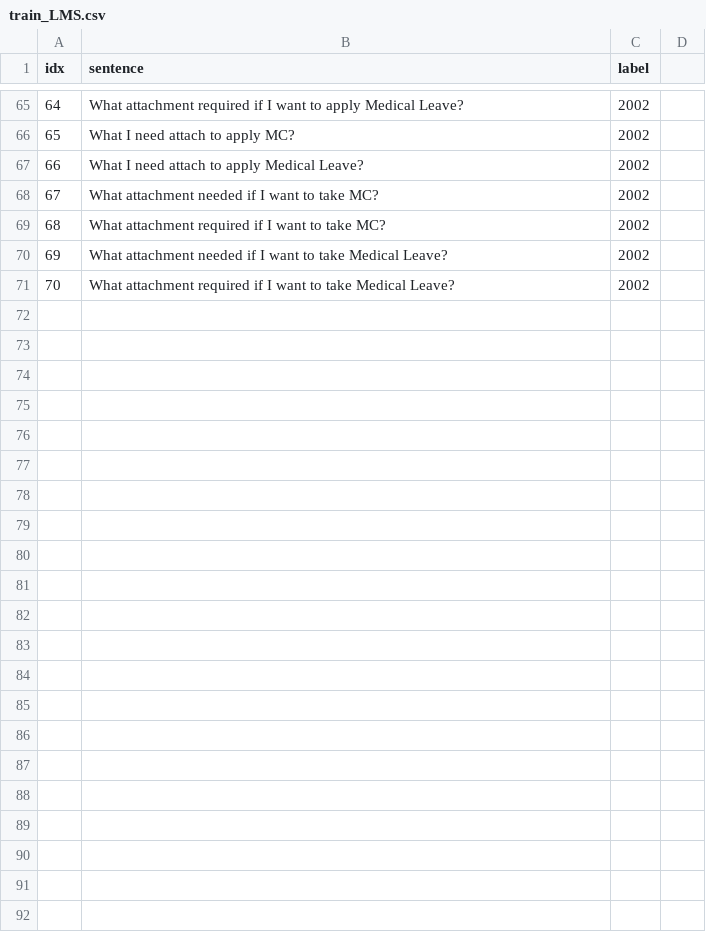
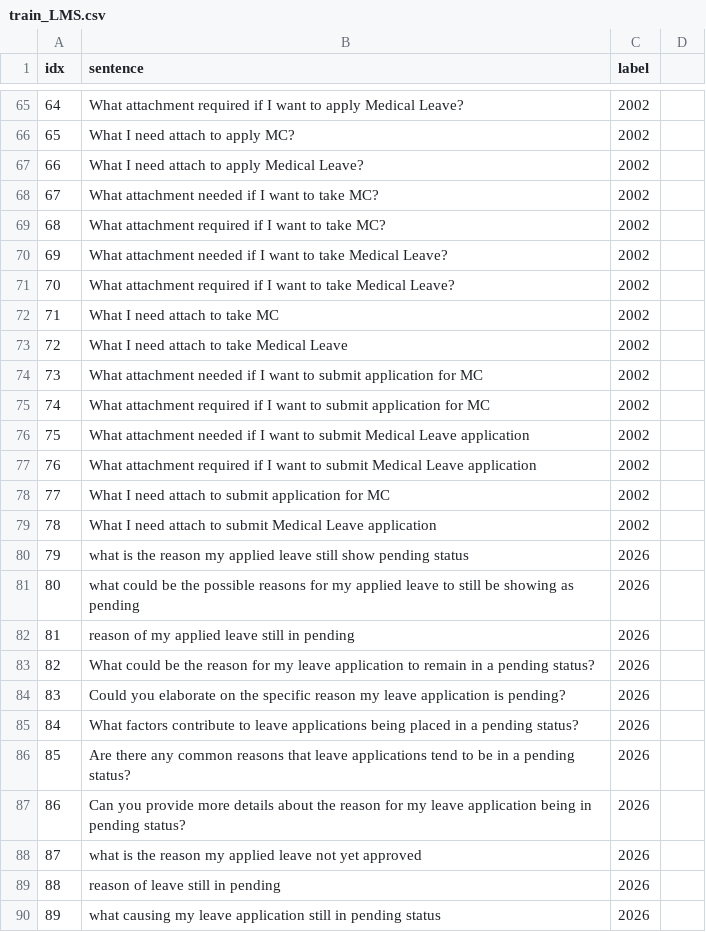
Before and after one commit to KaWengNg/DataSet, a CSV file: train_LMS.csv, drawn as a sheet; only a part is shown, gaps mark what is left out; the diff covers the shown part only.

Commit message:
Update train_LMS.csv

```diff
--- a/train_LMS.csv
+++ b/train_LMS.csv
@@ -71 +71,20 @@
 70,What attachment required if I want to take Medical Leave?,2002
+71,What I need attach to take MC,2002
+72,What I need attach to take Medical Leave,2002
+73,What attachment needed if I want to submit application for MC,2002
+74,What attachment required if I want to submit application for MC,2002
+75,What attachment needed if I want to submit Medical Leave application,2002
+76,What attachment required if I want to submit Medical Leave application,2002
+77,What I need attach to submit application for MC,2002
+78,What I need attach to submit Medical Leave application,2002
+79,what is the reason my applied leave still show pending status,2026
+80,what could be the possible reasons for my applied leave to still be showing as pending,2026
+81,reason of my applied leave still in pending,2026
+82,What could be the reason for my leave application to remain in a pending status?,2026
+83,Could you elaborate on the specific reason my leave application is pending?,2026
+84,What factors contribute to leave applications being placed in a pending status?,2026
+85,Are there any common reasons that leave applications tend to be in a pending status?,2026
+86,Can you provide more details about the reason for my leave application being in pending status?,2026
+87,what is the reason my applied leave not yet approved,2026
+88,reason of leave still in pending,2026
+89,what causing my leave application still in pending status,2026
```
Also changed, not shown: 14 added rows elsewhere in this file.
